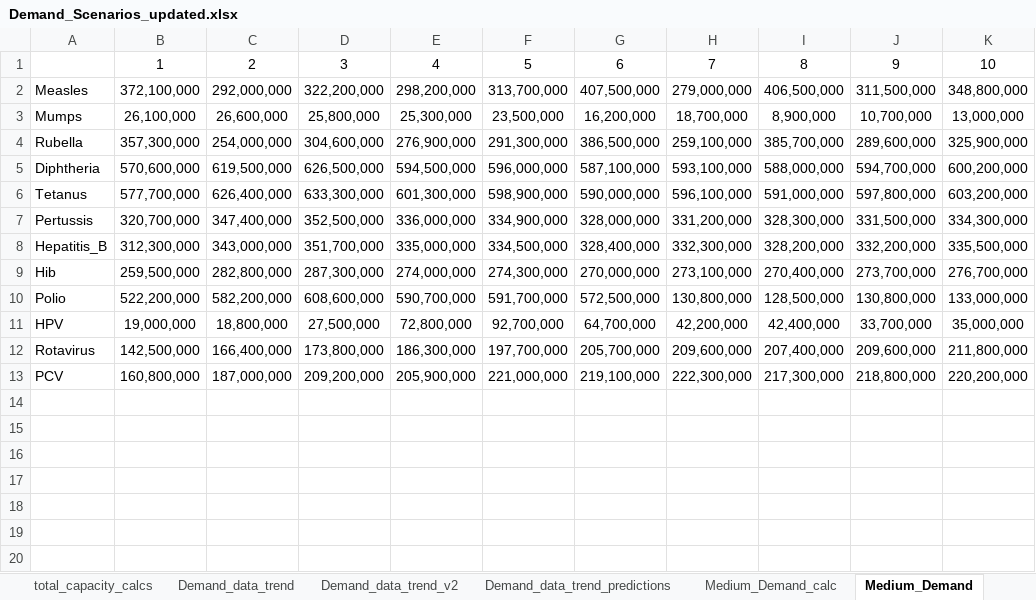
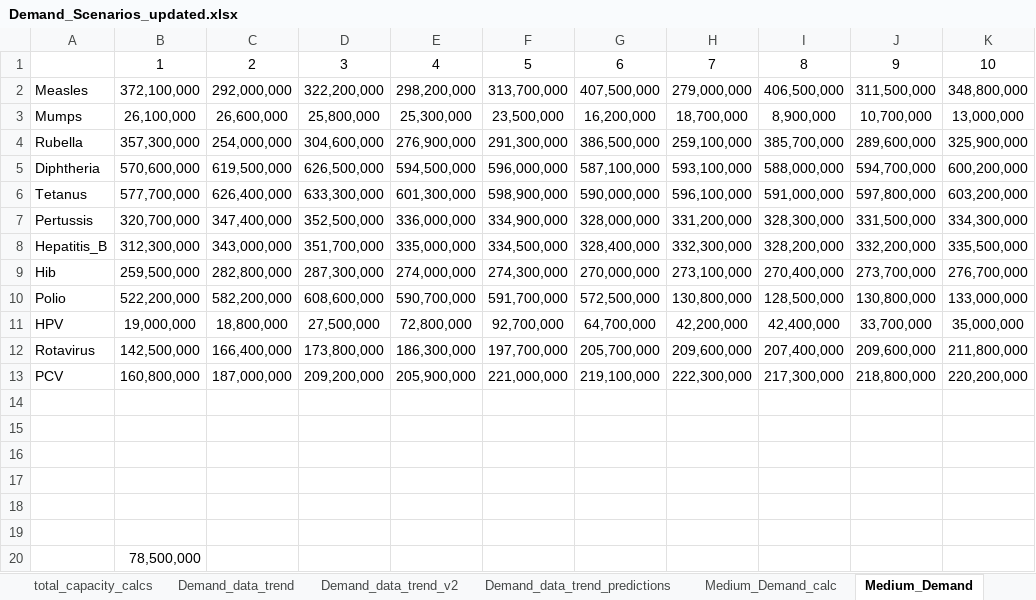
Before and after one commit to nuhorchak/Vaccine_Tender, an Excel workbook: L-shaped/Demand_Scenarios_updated.xlsx, sheet Medium_Demand, drawn as a sheet; values as stored, in another font and other column widths than the file's, no borders; the diff names each change by its address in the sheet, - before the commit and + after, or states it on an @@ line.

```diff
--- a/L-shaped/Demand_Scenarios_updated.xlsx (sheet Medium_Demand)
+++ b/L-shaped/Demand_Scenarios_updated.xlsx (sheet Medium_Demand)
+row 14: (empty)
+row 15: (empty)
+row 16: (empty)
+row 17: (empty)
+row 18: (empty)
+row 19: (empty)
+row 20:  | 78,500,000
```
Also changed, not shown: L-shaped/Final_codes/data/Starting_point.xlsx, L-shaped/Final_codes/data/production_capacity_scenarios.xlsx, 28 other files.
